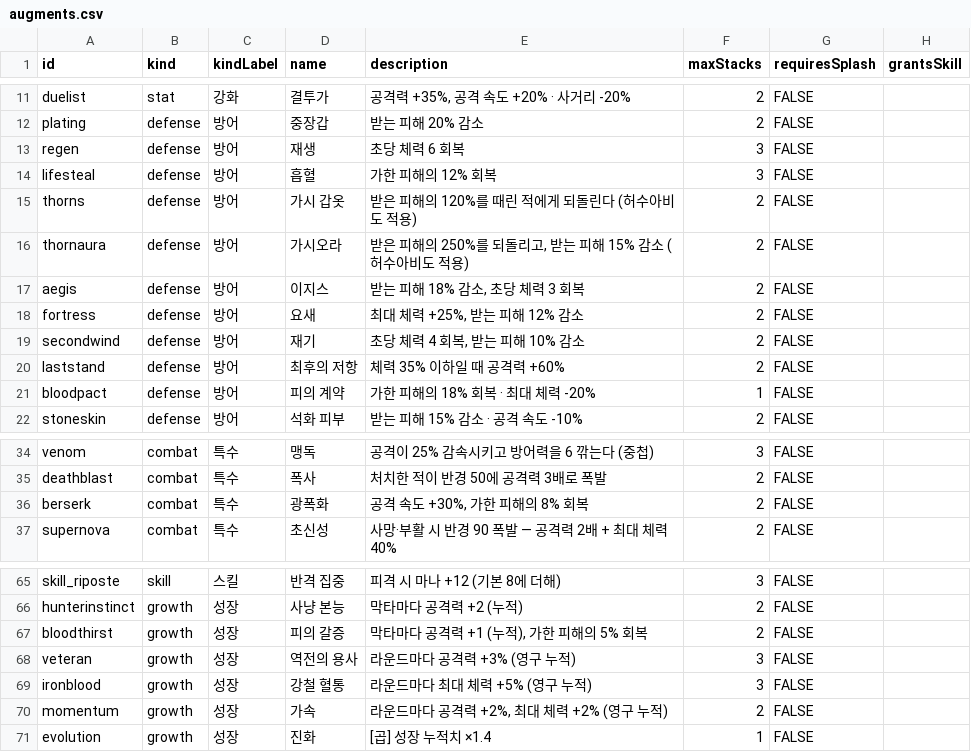
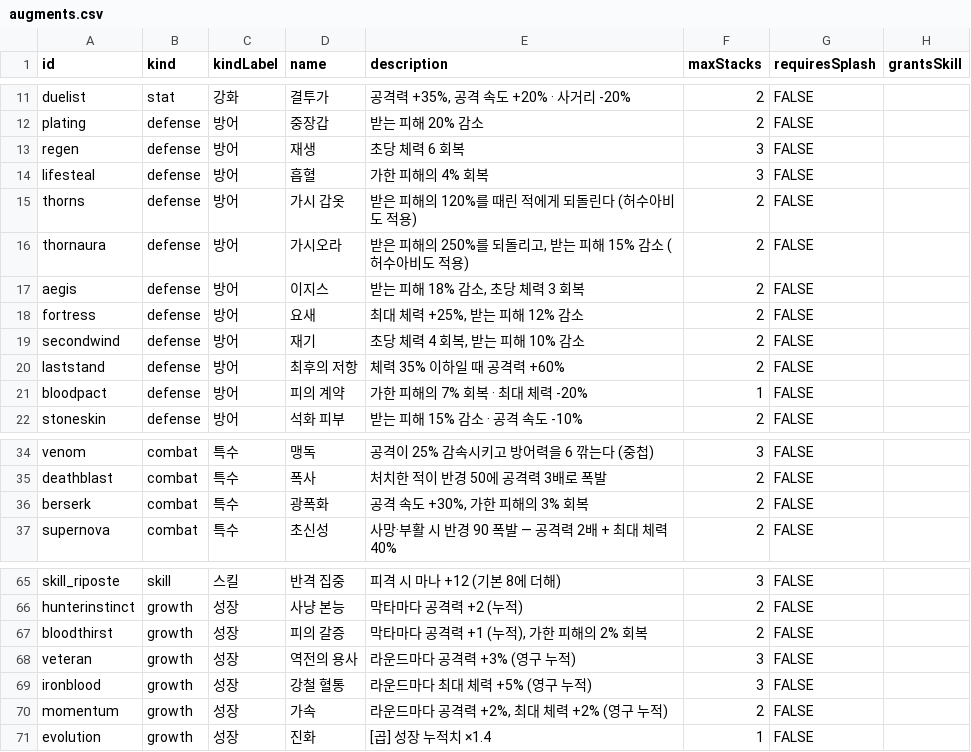
Before and after one commit to acee90/game_TD, a CSV file: docs/balance/augments.csv, drawn as a sheet; only a part is shown, gaps mark what is left out; the diff names each change by its address in the sheet, - before the commit and + after, or states it on an @@ line.

Commit message:
fix(augments): guarantee skill offers and nerf lifesteal

```diff
--- a/docs/balance/augments.csv
+++ b/docs/balance/augments.csv
-E14 (description): 가한 피해의 12% 회복
+E14 (description): 가한 피해의 4% 회복
-E21 (description): 가한 피해의 18% 회복 · 최대 체력 -20%
+E21 (description): 가한 피해의 7% 회복 · 최대 체력 -20%
-E36 (description): 공격 속도 +30%, 가한 피해의 8% 회복
+E36 (description): 공격 속도 +30%, 가한 피해의 3% 회복
-E67 (description): 막타마다 공격력 +1 (누적), 가한 피해의 5% 회복
+E67 (description): 막타마다 공격력 +1 (누적), 가한 피해의 2% 회복
```
Also changed, not shown: 8 other files.
